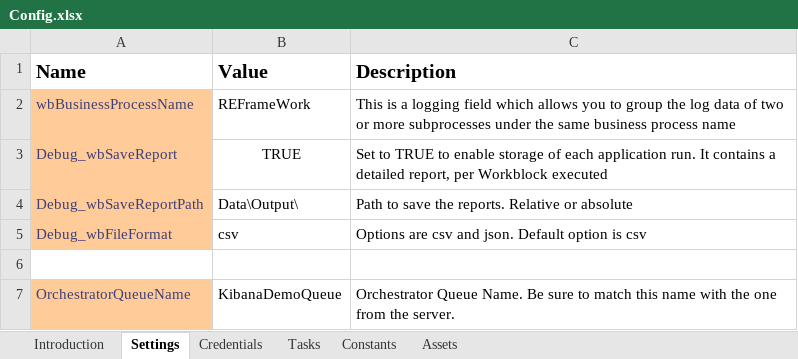
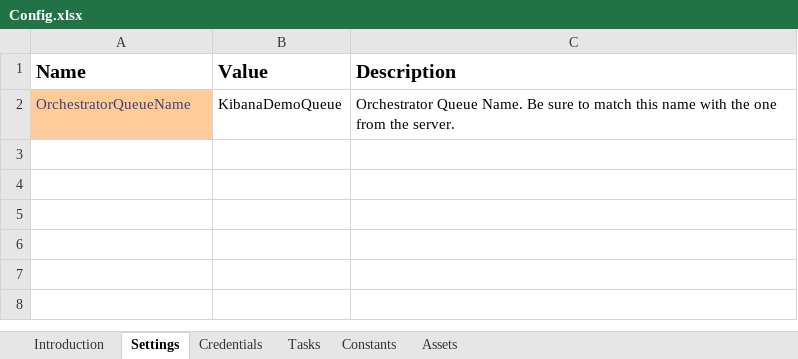
Before and after one commit to mihhdu/Enhanced-REFramework, an Excel workbook: Data/Config.xlsx, sheet Settings, drawn as a sheet; values as stored, in another font and other column widths than the file's, no borders; the diff names each change by its address in the sheet, - before the commit and + after, or states it on an @@ line.

```diff
--- a/Data/Config.xlsx (sheet Settings)
+++ b/Data/Config.xlsx (sheet Settings)
-row 2: wbBusinessProcessName | REFrameWork | This is a logging field which allows you to group the log data of two or more subprocesses under the same business process name
-row 3: Debug_wbSaveReport | TRUE | Set to TRUE to enable storage of each application run. It contains a detailed report, per Workblock executed
-row 4: Debug_wbSaveReportPath | Data\Output\ | Path to save the reports. Relative or absolute
-row 5: Debug_wbFileFormat | csv | Options are csv and json. Default option is csv
-row 6: (empty)
```
Also changed, not shown: 28 other files.
